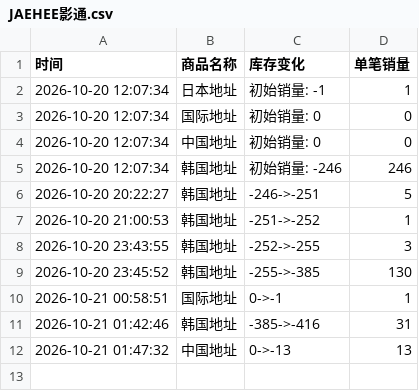
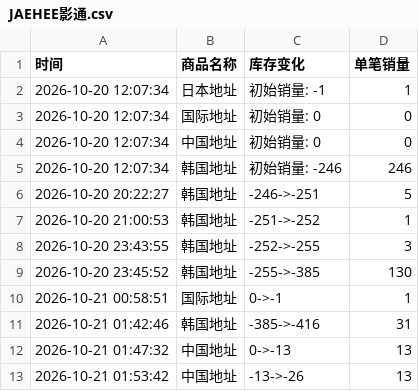
Before and after one commit to Juineii/nctwish_k41021, a CSV file: JAEHEE影通.csv, drawn as a sheet.

Commit message:
自动更新数据 2026-10-21 01:54:20

```diff
--- a/JAEHEE影通.csv
+++ b/JAEHEE影通.csv
@@ -12 +12,2 @@
 2026-10-21 01:47:32,中国地址,0->-13,13
+2026-10-21 01:53:42,中国地址,-13->-26,13
```
